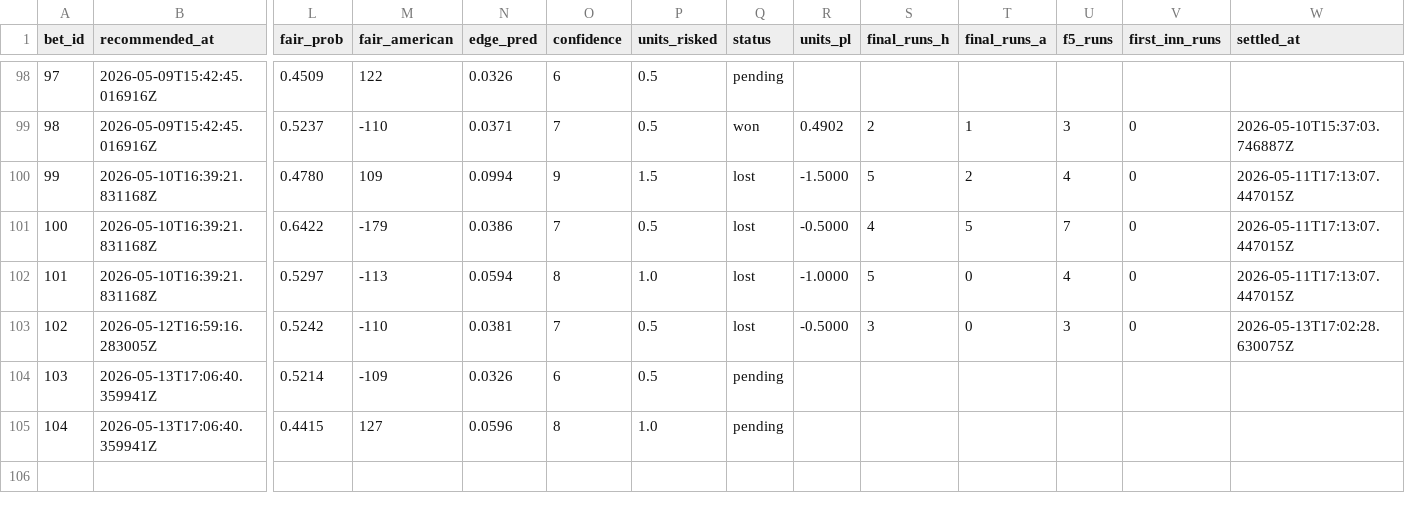
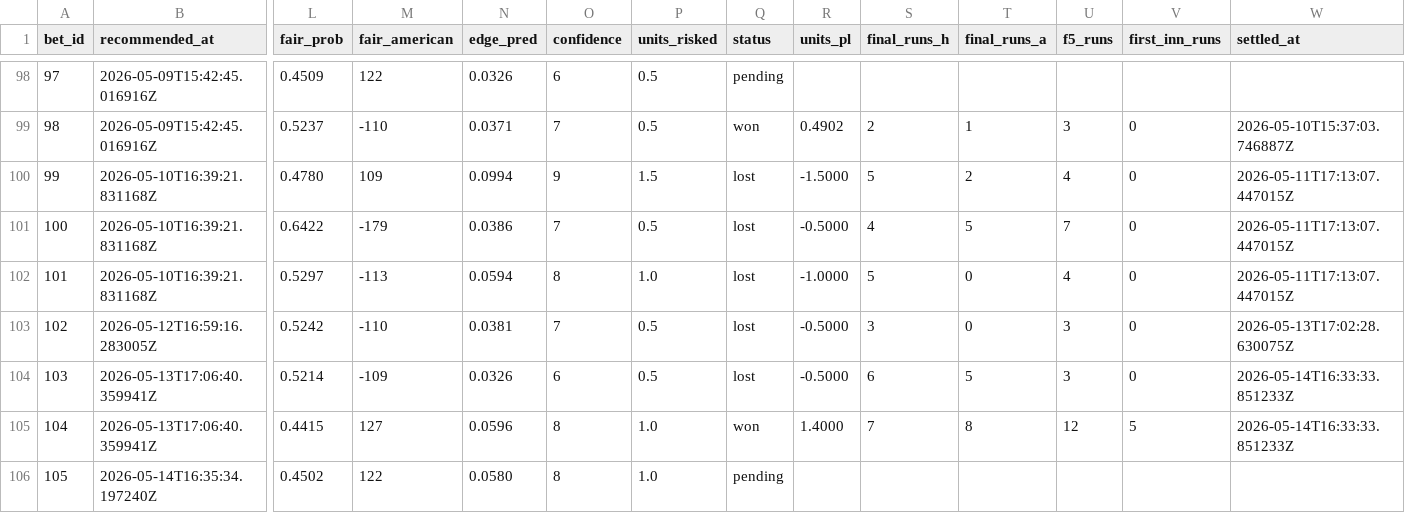
Before and after one commit to Scottguts/mlb-sharp, a CSV file: mlb_data/bet_log.csv, drawn as a sheet; only a part is shown, gaps mark what is left out; rows hold the shown columns only; the diff names each change by its address in the sheet, - before the commit and + after, or states it on an @@ line.

```diff
--- a/mlb_data/bet_log.csv
+++ b/mlb_data/bet_log.csv
-Q104 (status): pending
+Q104 (status): lost
-R104 (units_pl): (empty)
+R104 (units_pl): -0.5000
-S104 (final_runs_h): (empty)
+S104 (final_runs_h): 6
-T104 (final_runs_a): (empty)
+T104 (final_runs_a): 5
-U104 (f5_runs): (empty)
+U104 (f5_runs): 3
-V104 (first_inn_runs): (empty)
+V104 (first_inn_runs): 0
-W104:W105 (settled_at): (empty)
+W104:W105 (settled_at): 2026-05-14T16:33:33.851233Z
-Q105 (status): pending
+Q105 (status): won
-R105 (units_pl): (empty)
+R105 (units_pl): 1.4000
-S105 (final_runs_h): (empty)
+S105 (final_runs_h): 7
-T105 (final_runs_a): (empty)
+T105 (final_runs_a): 8
-U105 (f5_runs): (empty)
+U105 (f5_runs): 12
-V105 (first_inn_runs): (empty)
+V105 (first_inn_runs): 5
+row 106: 105 | 2026-05-14T16:35:34.197240Z | 0.4502 | 122 | 0.0580 | 8 | 1.0 | pending
```
Also changed, not shown: 17 other files.
